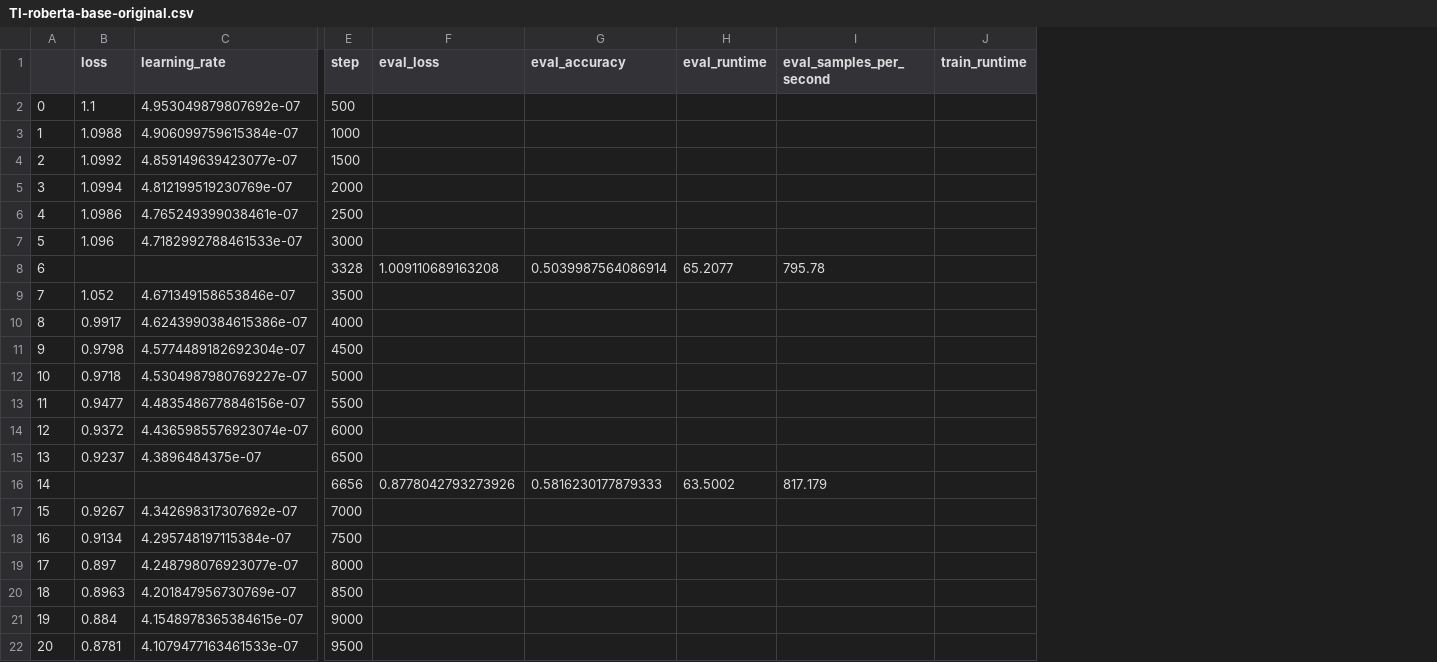
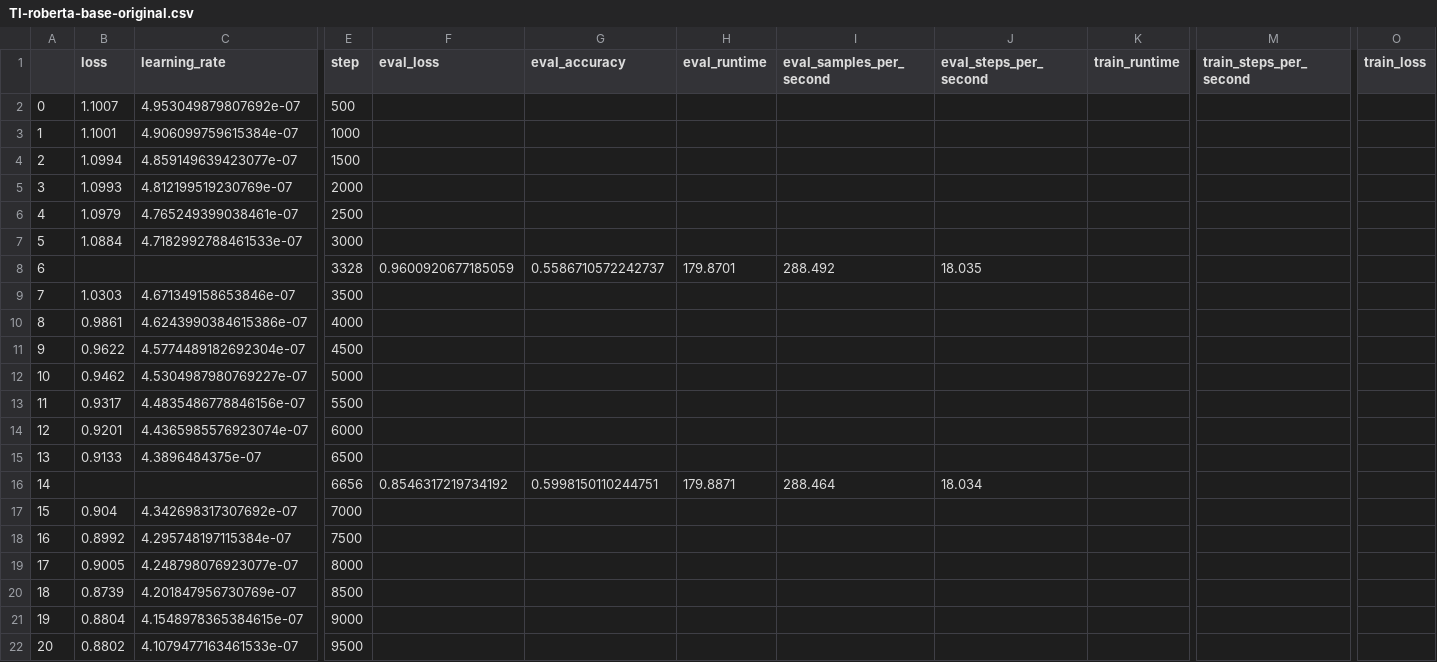
Before and after one commit to Stry233/A-Emotion-Data-Cleaning-Pipeline-for-Enhancing-Data-Reliability, a CSV file: model/multipleChoice/trainingMetric/[Emotion] 3Select/TI-roberta-base-original.csv, drawn as a sheet; only a part is shown, gaps mark what is left out; the diff covers the shown part only; the diff names each change by its address in the sheet, - before the commit and + after, or states it on an @@ line.

```diff
--- a/model/multipleChoice/trainingMetric/[Emotion] 3Select/TI-roberta-base-original.csv
+++ b/model/multipleChoice/trainingMetric/[Emotion] 3Select/TI-roberta-base-original.csv
+column J (eval_steps_per_second), rows 8-16: 18.035 |  |  |  |  |  |  |  | 18.034
+column M (train_steps_per_second), empty
+column O (train_loss), empty
-B2 (loss): 1.1
+B2 (loss): 1.1007
-B3 (loss): 1.0988
+B3 (loss): 1.1001
-B4 (loss): 1.0992
+B4 (loss): 1.0994
-B5 (loss): 1.0994
+B5 (loss): 1.0993
-B6 (loss): 1.0986
+B6 (loss): 1.0979
-B7 (loss): 1.096
+B7 (loss): 1.0884
-F8 (eval_loss): 1.009110689163208
+F8 (eval_loss): 0.9600920677185059
-G8 (eval_accuracy): 0.5039987564086914
+G8 (eval_accuracy): 0.5586710572242737
-H8 (eval_runtime): 65.2077
+H8 (eval_runtime): 179.8701
-I8 (eval_samples_per_second): 795.78
+I8 (eval_samples_per_second): 288.492
-B9 (loss): 1.052
+B9 (loss): 1.0303
-B10 (loss): 0.9917
+B10 (loss): 0.9861
-B11 (loss): 0.9798
+B11 (loss): 0.9622
-B12 (loss): 0.9718
+B12 (loss): 0.9462
-B13 (loss): 0.9477
+B13 (loss): 0.9317
-B14 (loss): 0.9372
+B14 (loss): 0.9201
-B15 (loss): 0.9237
+B15 (loss): 0.9133
-F16 (eval_loss): 0.8778042793273926
+F16 (eval_loss): 0.8546317219734192
-G16 (eval_accuracy): 0.5816230177879333
+G16 (eval_accuracy): 0.5998150110244751
-H16 (eval_runtime): 63.5002
+H16 (eval_runtime): 179.8871
-I16 (eval_samples_per_second): 817.179
+I16 (eval_samples_per_second): 288.464
-B17 (loss): 0.9267
+B17 (loss): 0.904
-B18 (loss): 0.9134
+B18 (loss): 0.8992
-B19 (loss): 0.897
+B19 (loss): 0.9005
-B20 (loss): 0.8963
+B20 (loss): 0.8739
-B21 (loss): 0.884
+B21 (loss): 0.8804
-B22 (loss): 0.8781
+B22 (loss): 0.8802
```
Also changed, not shown: 145 edited cells elsewhere in this file, model/multipleChoice/trainingMetric/[Emotion] 3Select/TI-roberta-base-clean-v1.csv, model/multipleChoice/trainingMetric/[Emotion] 5Select/TI-roberta-base-clean-phase-noCombin-v1.csv, 47 other files.
